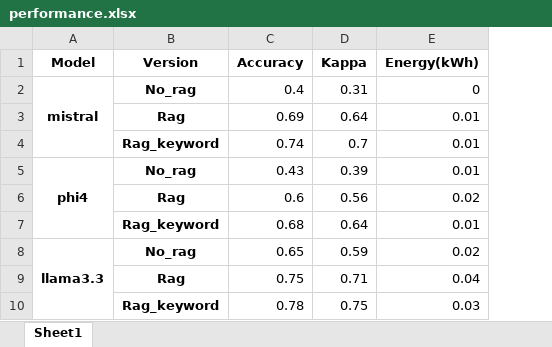
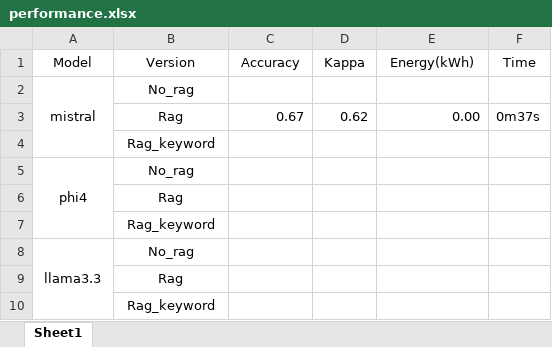
Before and after one commit to kmadou019/subjective-comment-clf, an Excel workbook: rag/excel/performance.xlsx, sheet Sheet1, drawn as a sheet; values as stored, in another font and other column widths than the file's, no borders; removed rows and columns are numbered as before the commit, all else as after; the diff names each change by its address in the sheet, - before the commit and + after, or states it on an @@ line.

Commit message:
Adding the column time

```diff
--- a/rag/excel/performance.xlsx (sheet Sheet1)
+++ b/rag/excel/performance.xlsx (sheet Sheet1)
+column F (Time), empty
-A1:E1 bold: on
+A1:E1 bold: off
-A2:B2 bold: on
+A2:B2 bold: off
-C2 (Accuracy): 0.4
+C2 (Accuracy): (empty)
-D2 (Kappa): 0.31
+D2 (Kappa): (empty)
-E2 (Energy(kWh)): 0
+E2 (Energy(kWh)): (empty)
-row 3:  | Rag | 0.69 | 0.64 | 0.01
-row 4:  | Rag_keyword | 0.74 | 0.7 | 0.01
+row 3:  | Rag | 0.67 | 0.62 | 0.00 | 0m37s
+row 4:  | Rag_keyword
-A5:B5 bold: on
+A5:B5 bold: off
-C5 (Accuracy): 0.43
+C5 (Accuracy): (empty)
-D5 (Kappa): 0.39
+D5 (Kappa): (empty)
-E5 (Energy(kWh)): 0.01
+E5 (Energy(kWh)): (empty)
-row 6:  | Rag | 0.6 | 0.56 | 0.02
-row 7:  | Rag_keyword | 0.68 | 0.64 | 0.01
+row 6:  | Rag
+row 7:  | Rag_keyword
-A8:B8 bold: on
+A8:B8 bold: off
-C8 (Accuracy): 0.65
+C8 (Accuracy): (empty)
-D8 (Kappa): 0.59
+D8 (Kappa): (empty)
-E8 (Energy(kWh)): 0.02
+E8 (Energy(kWh)): (empty)
-row 9:  | Rag | 0.75 | 0.71 | 0.04
-row 10:  | Rag_keyword | 0.78 | 0.75 | 0.03
+row 9:  | Rag
+row 10:  | Rag_keyword
```
Also changed, not shown: rag/excel/matrix_cohen.xlsx, 5 other files.
